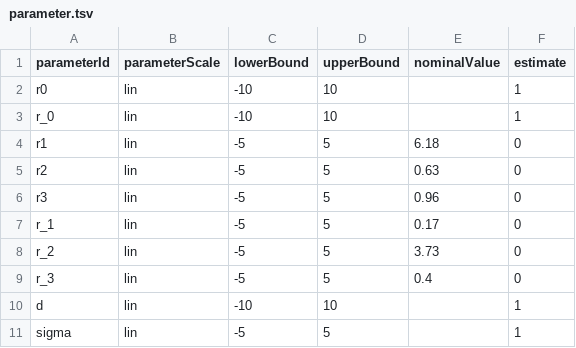
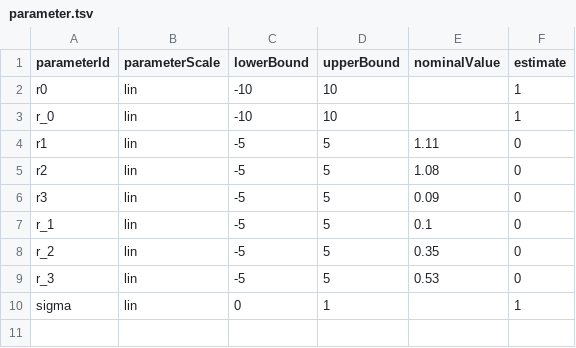
Before and after one commit to LoqmanSamani/mapk-pathway, a TSV file: file_collection/egf/the_fifth_model/2/parameter.tsv, drawn as a sheet.

```diff
--- a/file_collection/egf/the_fifth_model/2/parameter.tsv
+++ b/file_collection/egf/the_fifth_model/2/parameter.tsv
@@ -3,9 +3,8 @@ r0	lin	-10	10		1
 r_0	lin	-10	10		1
-r1	lin	-5	5	6.18	0
-r2	lin	-5	5	0.63	0
-r3	lin	-5	5	0.96	0
-r_1	lin	-5	5	0.17	0
-r_2	lin	-5	5	3.73	0
-r_3	lin	-5	5	0.4	0
-d	lin	-10	10		1
-sigma	lin	-5	5		1
+r1	lin	-5	5	1.11	0
+r2	lin	-5	5	1.08	0
+r3	lin	-5	5	0.09	0
+r_1	lin	-5	5	0.1	0
+r_2	lin	-5	5	0.35	0
+r_3	lin	-5	5	0.53	0
+sigma	lin	0	1		1
```
Also changed, not shown: file_collection/egf/the_fifth_model/1/parameter.tsv, file_collection/egf/the_forth_model/10/parameter.tsv, 16 other files.
